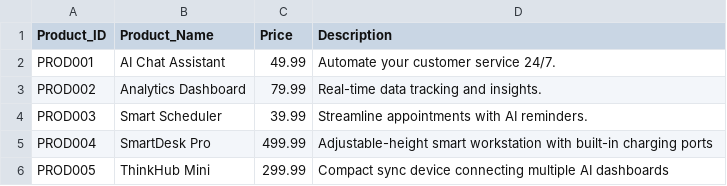
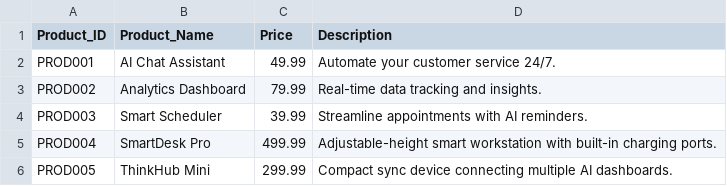
Before and after one commit to Syniq5432/ThinkSYNiQ_refresh, a CSV file: data/products.csv, drawn as a sheet.

Commit message:
Fix punctuation in product descriptions
Added missing period at the end of product descriptions.

```diff
--- a/data/products.csv
+++ b/data/products.csv
@@ -4,3 +4,3 @@ PROD002,Analytics Dashboard,79.99,Real-time data tracking and insights.
 PROD003,Smart Scheduler,39.99,Streamline appointments with AI reminders.
-PROD004,SmartDesk Pro,499.99,Adjustable-height smart workstation with built-in charging ports
-PROD005,ThinkHub Mini,299.99,Compact sync device connecting multiple AI dashboards
+PROD004,SmartDesk Pro,499.99,Adjustable-height smart workstation with built-in charging ports.
+PROD005,ThinkHub Mini,299.99,Compact sync device connecting multiple AI dashboards.
```
